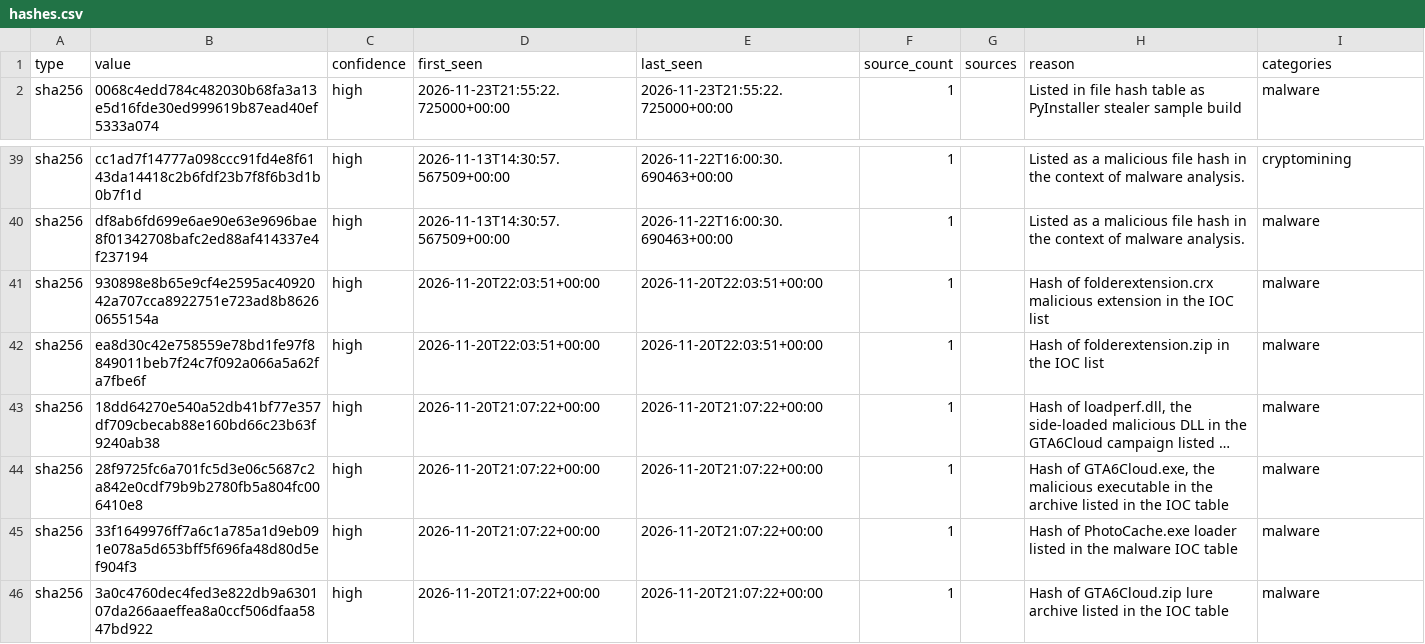
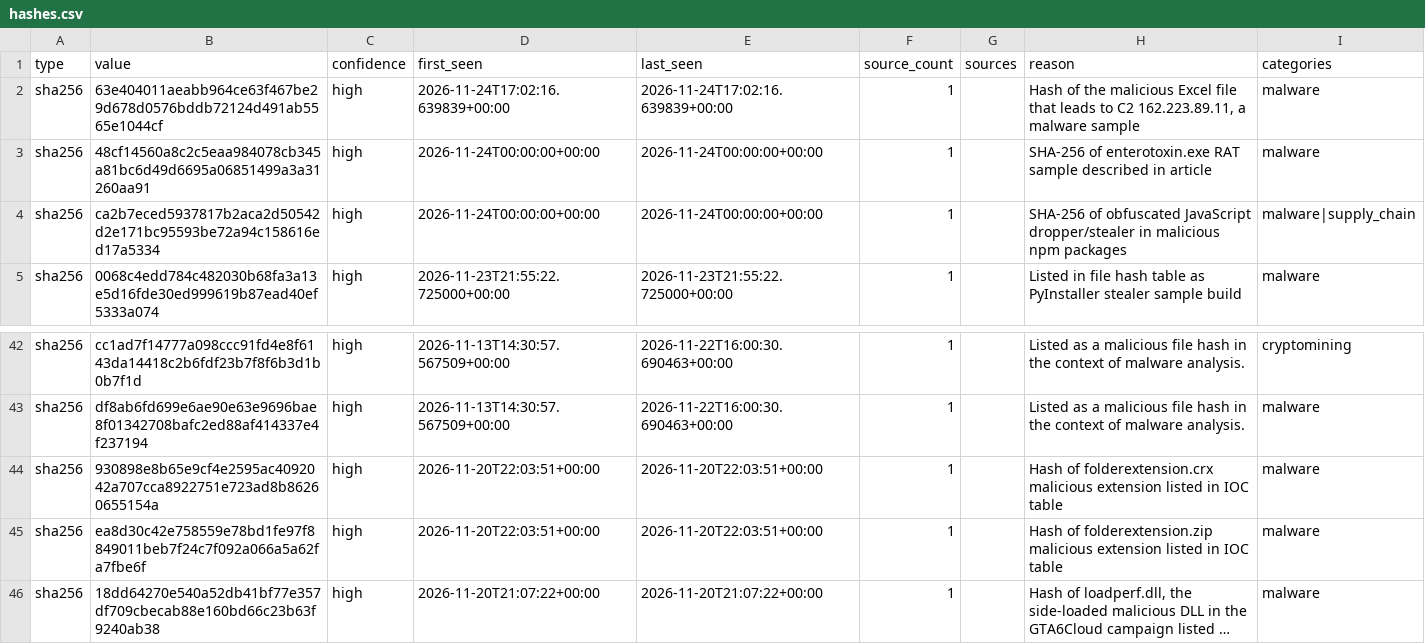
Before and after one commit to Jam0k/Public-Feeds-IOCs, a CSV file: feeds/full/hashes.csv, drawn as a sheet; only a part is shown, gaps mark what is left out; the shorter side is filled out with more unchanged rows; long unchanged cells end in …; addresses are those after the commit; the diff names each change by its address in the sheet, - before the commit and + after, or states it on an @@ line.

```diff
--- a/feeds/full/hashes.csv
+++ b/feeds/full/hashes.csv
+row 2: sha256 | 63e404011aeabb964ce63f467be29d678d0576bddb72124d491ab5565e1044cf | high | 2026-11-24T17:02:16.639839+00:00 | 2026-11-24T17:02:16.639839+00:00 | 1 |  | Hash of the malicious Excel file that leads to C2 162.223.89.11, a malware sample | malware
+row 3: sha256 | 48cf14560a8c2c5eaa984078cb345a81bc6d49d6695a06851499a3a31260aa91 | high | 2026-11-24T00:00:00+00:00 | 2026-11-24T00:00:00+00:00 | 1 |  | SHA-256 of enterotoxin.exe RAT sample described in article | malware
+row 4: sha256 | ca2b7eced5937817b2aca2d50542d2e171bc95593be72a94c158616ed17a5334 | high | 2026-11-24T00:00:00+00:00 | 2026-11-24T00:00:00+00:00 | 1 |  | SHA-256 of obfuscated JavaScript dropper/stealer in malicious npm packages | malware|supply_chain
-H44 (reason): …malicious extension in the IOC list
+H44 (reason): …malicious extension listed in IOC table
-H45 (reason): …of folderextension.zip in the IOC list
+H45 (reason): …of folderextension.zip malicious extension listed in IOC table
```
Also changed, not shown: feeds/all.csv, feeds/domains.csv, 19 other files.
